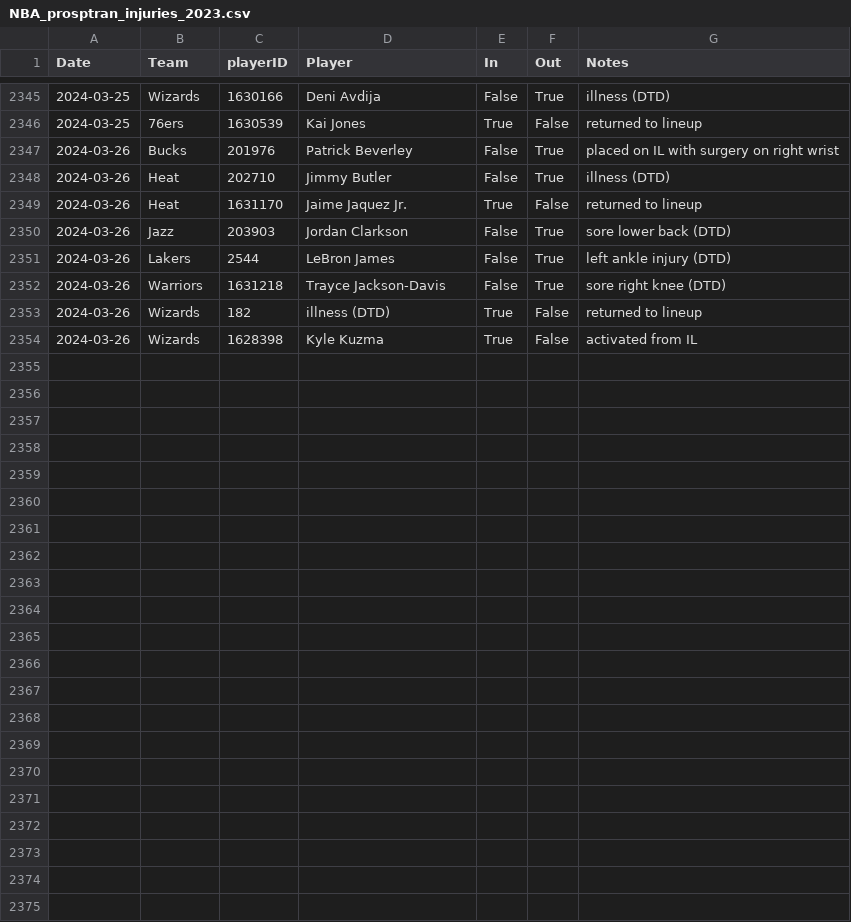
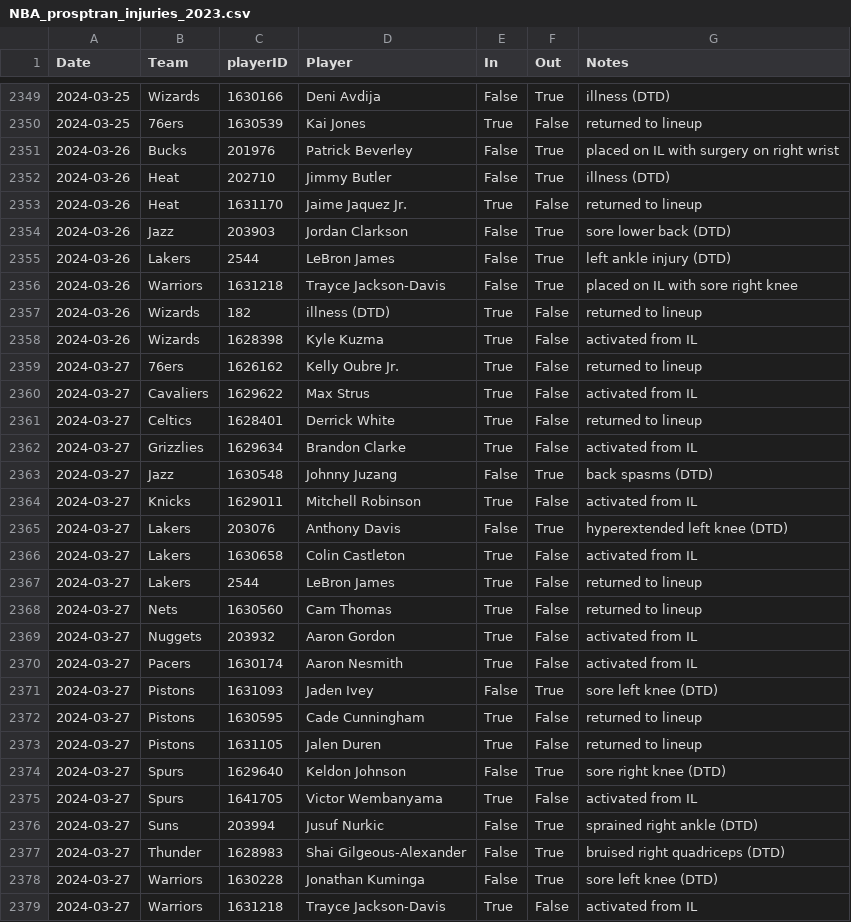
Before and after one commit to sravanpannala/csv, a CSV file: NBA_prosptran_injuries_2023.csv, drawn as a sheet; only a part is shown, gaps mark what is left out; the diff covers the shown part only.

```diff
--- a/NBA_prosptran_injuries_2023.csv
+++ b/NBA_prosptran_injuries_2023.csv
@@ -2351,4 +2355,25 @@ Date,Team,playerID,Player,In,Out,Notes
 2024-03-26,Lakers,2544,LeBron James,False,True,left ankle injury (DTD)
-2024-03-26,Warriors,1631218,Trayce Jackson-Davis,False,True,sore right knee (DTD)
+2024-03-26,Warriors,1631218,Trayce Jackson-Davis,False,True,placed on IL with sore right knee
 2024-03-26,Wizards,182,illness (DTD),True,False,returned to lineup
 2024-03-26,Wizards,1628398,Kyle Kuzma,True,False,activated from IL
+2024-03-27,76ers,1626162,Kelly Oubre Jr.,True,False,returned to lineup
+2024-03-27,Cavaliers,1629622,Max Strus,True,False,activated from IL
+2024-03-27,Celtics,1628401,Derrick White,True,False,returned to lineup
+2024-03-27,Grizzlies,1629634,Brandon Clarke,True,False,activated from IL
+2024-03-27,Jazz,1630548,Johnny Juzang,False,True,back spasms (DTD)
+2024-03-27,Knicks,1629011,Mitchell Robinson,True,False,activated from IL
+2024-03-27,Lakers,203076,Anthony Davis,False,True,hyperextended left knee (DTD)
+2024-03-27,Lakers,1630658,Colin Castleton,True,False,activated from IL
+2024-03-27,Lakers,2544,LeBron James,True,False,returned to lineup
+2024-03-27,Nets,1630560,Cam Thomas,True,False,returned to lineup
+2024-03-27,Nuggets,203932,Aaron Gordon,True,False,activated from IL
+2024-03-27,Pacers,1630174,Aaron Nesmith,True,False,activated from IL
+2024-03-27,Pistons,1631093,Jaden Ivey,False,True,sore left knee (DTD)
+2024-03-27,Pistons,1630595,Cade Cunningham,True,False,returned to lineup
+2024-03-27,Pistons,1631105,Jalen Duren,True,False,returned to lineup
+2024-03-27,Spurs,1629640,Keldon Johnson,False,True,sore right knee (DTD)
+2024-03-27,Spurs,1641705,Victor Wembanyama,True,False,activated from IL
+2024-03-27,Suns,203994,Jusuf Nurkic,False,True,sprained right ankle (DTD)
+2024-03-27,Thunder,1628983,Shai Gilgeous-Alexander,False,True,bruised right quadriceps (DTD)
+2024-03-27,Warriors,1630228,Jonathan Kuminga,False,True,sore left knee (DTD)
+2024-03-27,Warriors,1631218,Trayce Jackson-Davis,True,False,activated from IL
```
Also changed, not shown: 4 added rows and 3 edited cells elsewhere in this file, NBA_Adj_Ratings_2023_2024.csv, NBA_Shot_Quality_V2.csv.
